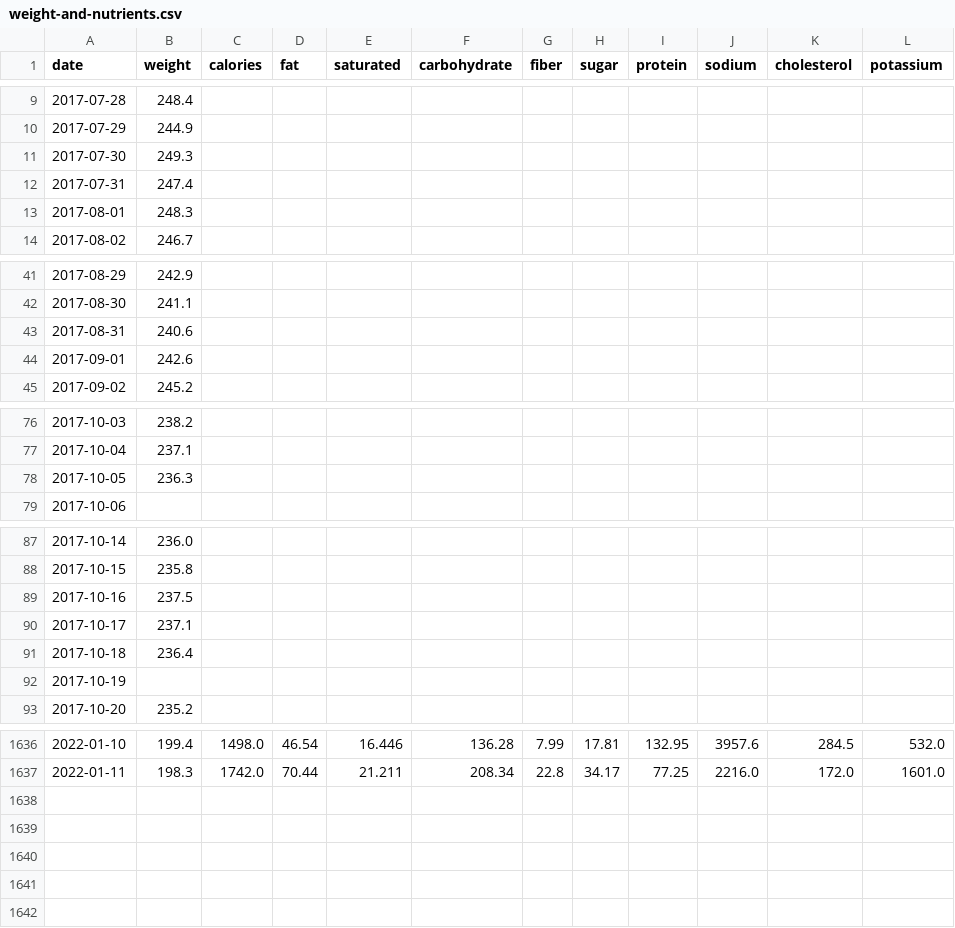
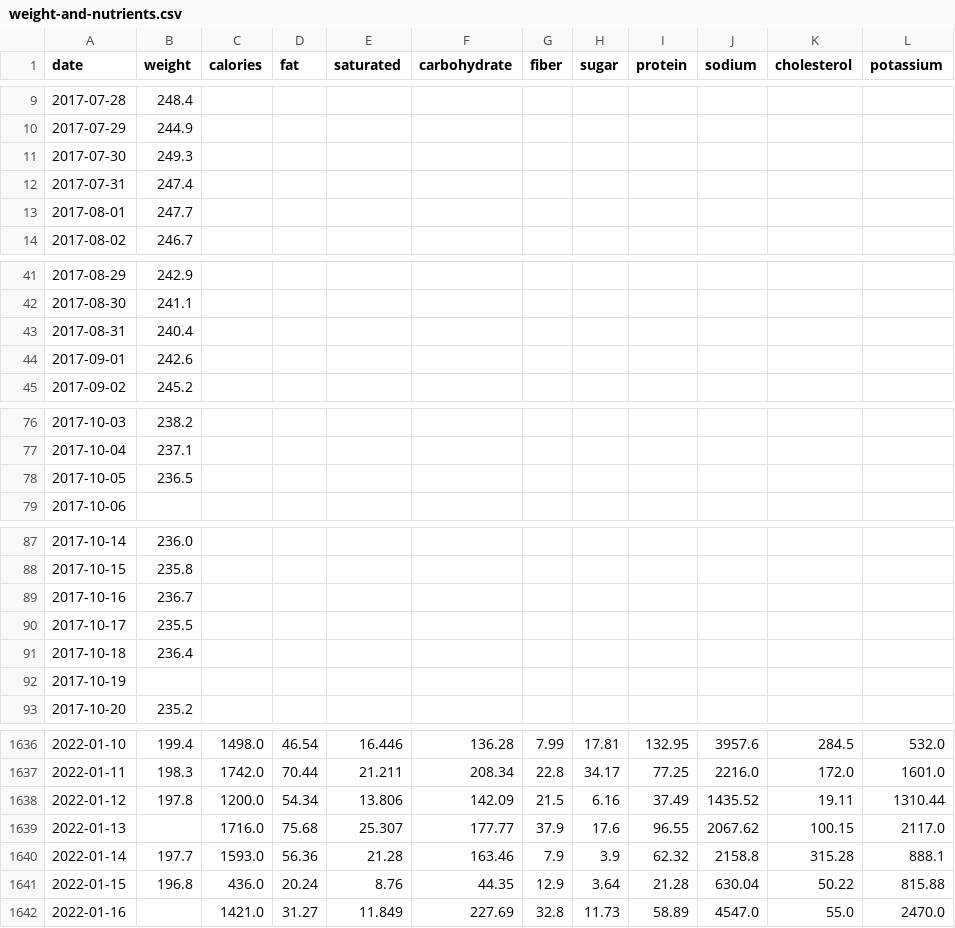
Before and after one commit to grf/d3-data, a CSV file: weight-and-nutrients.csv, drawn as a sheet; only a part is shown, gaps mark what is left out.

```diff
--- a/weight-and-nutrients.csv
+++ b/weight-and-nutrients.csv
@@ -12,3 +12,3 @@ date,weight,calories,fat,saturated,carbohydrate,fiber,sugar,protein,sodium,chole
 "2017-07-31",247.4,,,,,,,,,,
-"2017-08-01",248.3,,,,,,,,,,
+"2017-08-01",247.7,,,,,,,,,,
 "2017-08-02",246.7,,,,,,,,,,
@@ -42,3 +42,3 @@ date,weight,calories,fat,saturated,carbohydrate,fiber,sugar,protein,sodium,chole
 "2017-08-30",241.1,,,,,,,,,,
-"2017-08-31",240.6,,,,,,,,,,
+"2017-08-31",240.4,,,,,,,,,,
 "2017-09-01",242.6,,,,,,,,,,
@@ -77,3 +77,3 @@ date,weight,calories,fat,saturated,carbohydrate,fiber,sugar,protein,sodium,chole
 "2017-10-04",237.1,,,,,,,,,,
-"2017-10-05",236.3,,,,,,,,,,
+"2017-10-05",236.5,,,,,,,,,,
 "2017-10-06",,,,,,,,,,,
@@ -88,4 +88,4 @@ date,weight,calories,fat,saturated,carbohydrate,fiber,sugar,protein,sodium,chole
 "2017-10-15",235.8,,,,,,,,,,
-"2017-10-16",237.5,,,,,,,,,,
-"2017-10-17",237.1,,,,,,,,,,
+"2017-10-16",236.7,,,,,,,,,,
+"2017-10-17",235.5,,,,,,,,,,
 "2017-10-18",236.4,,,,,,,,,,
@@ -1637 +1637,6 @@ date,weight,calories,fat,saturated,carbohydrate,fiber,sugar,protein,sodium,chole
 "2022-01-11",198.3,1742.0,70.44,21.211,208.34,22.8,34.17,77.25,2216.0,172.0,1601.0
+"2022-01-12",197.8,1200.0,54.34,13.806,142.09,21.5,6.16,37.49,1435.52,19.11,1310.44
+"2022-01-13",,1716.0,75.68,25.307,177.77,37.9,17.6,96.55,2067.62,100.15,2117.0
+"2022-01-14",197.7,1593.0,56.36,21.28,163.46,7.9,3.9,62.32,2158.8,315.28,888.1
+"2022-01-15",196.8,436.0,20.24,8.76,44.35,12.9,3.64,21.28,630.04,50.22,815.88
+"2022-01-16",,1421.0,31.27,11.849,227.69,32.8,11.73,58.89,4547.0,55.0,2470.0
```
Also changed, not shown: sleep.csv, weight.csv.
